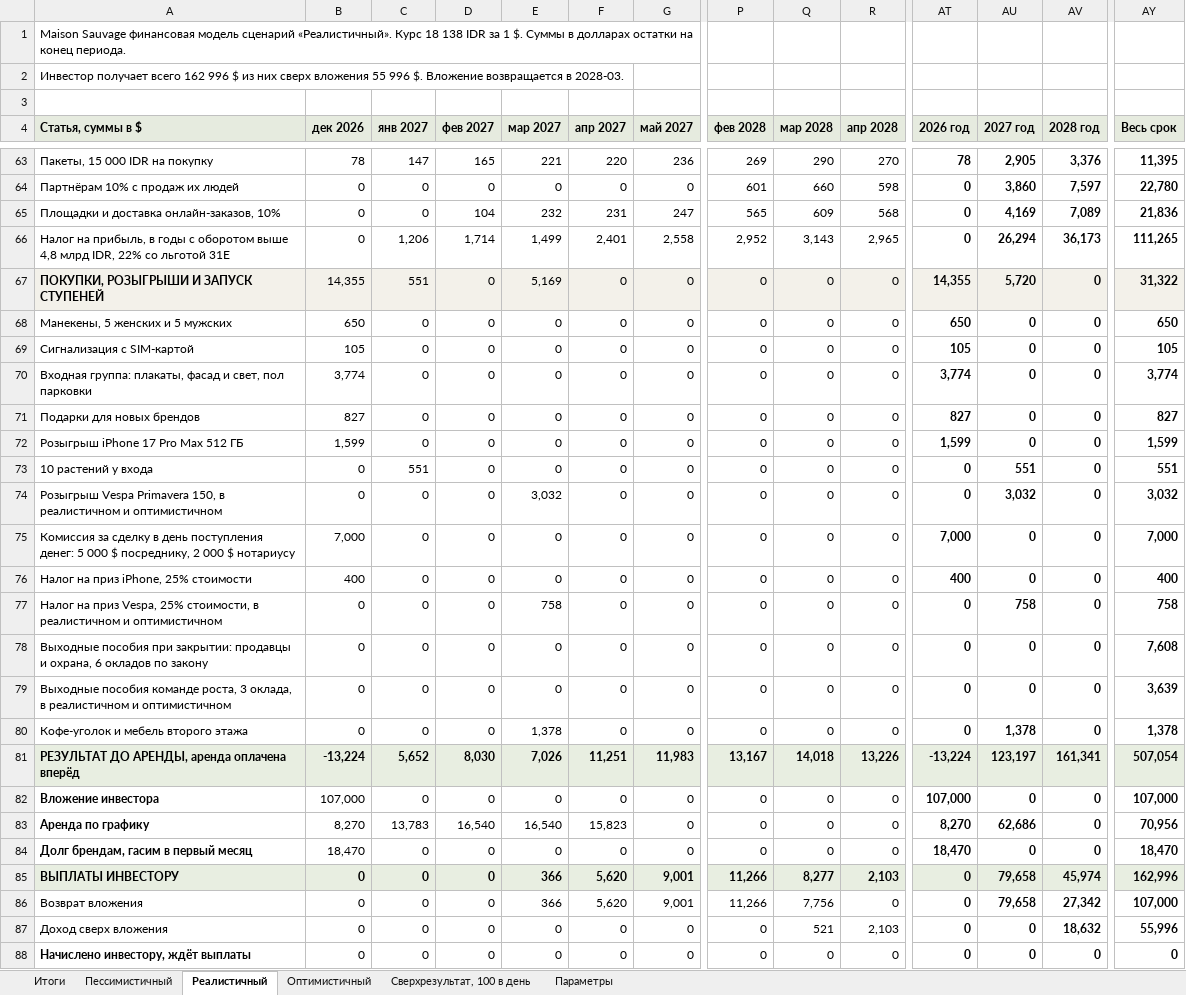
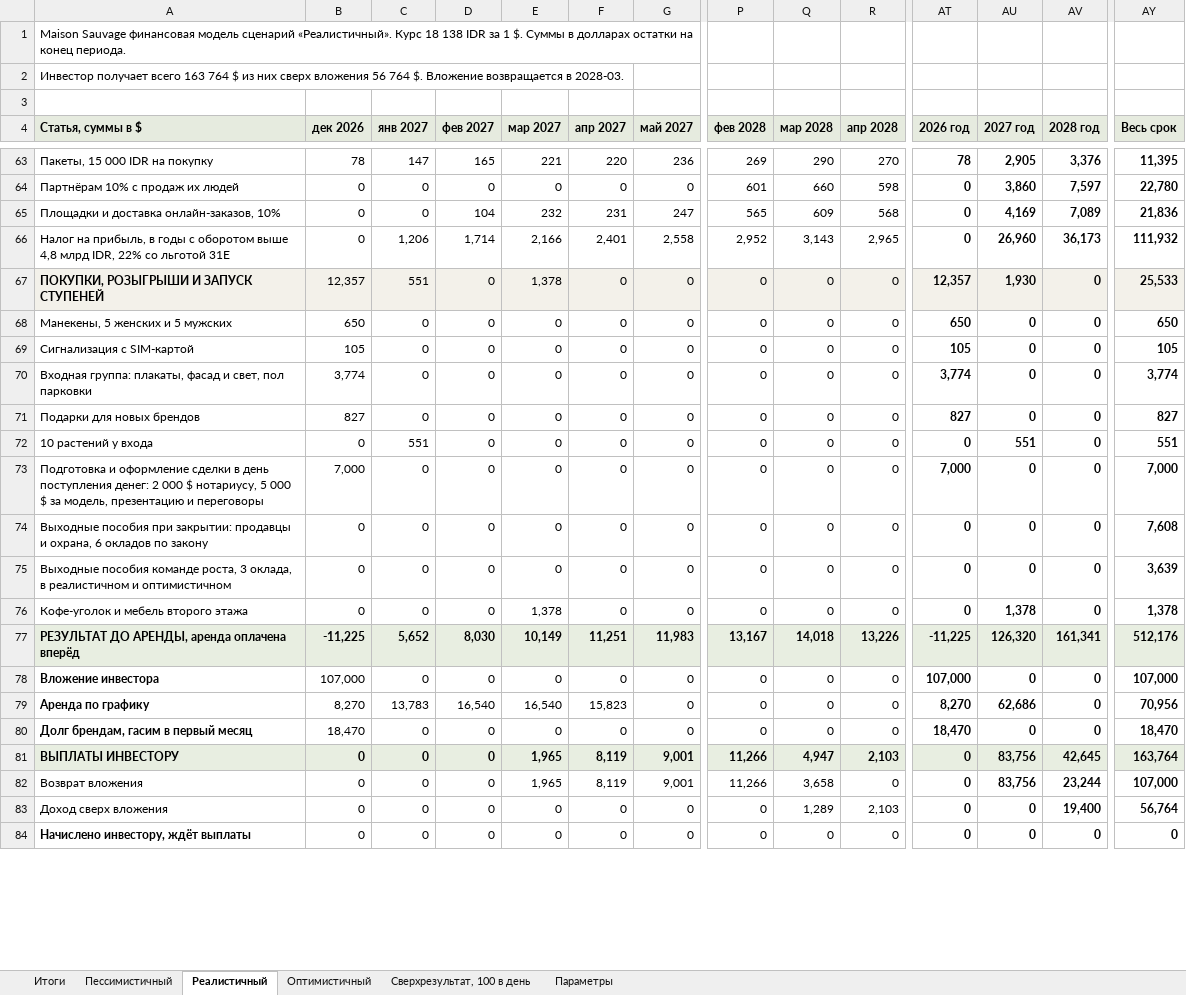
Before and after one commit to arturleto/maison, an Excel workbook: model-v7/maison-financial-model.xlsx, sheet Реалистичный, drawn as a sheet; only a part is shown, gaps mark what is left out; values as stored, in another font and other column widths than the file's, no borders; removed rows and columns are numbered as before the commit, all else as after; rows hold the shown columns only; the diff covers the shown part only; the diff names each change by its address in the sheet, - before the commit and + after, or states it on an @@ line.

```diff
--- a/model-v7/maison-financial-model.xlsx (sheet Реалистичный)
+++ b/model-v7/maison-financial-model.xlsx (sheet Реалистичный)
-A2 (Статья, суммы в $): …получает всего 162 996 $ из них сверх вложения 55 996 $. Вложение…
+A2 (Статья, суммы в $): …получает всего 163 764 $ из них сверх вложения 56 764 $. Вложение…
-E66 (мар 2027): 1,499
+E66 (мар 2027): 2,166
-AU66 (2027 год): 26,294
+AU66 (2027 год): 26,960
-AY66 (Весь срок): 111,265
+AY66 (Весь срок): 111,932
-B67 (дек 2026): 14,355
+B67 (дек 2026): 12,357
-E67 (мар 2027): 5,169
+E67 (мар 2027): 1,378
-AT67 (2026 год): 14,355
+AT67 (2026 год): 12,357
-AU67 (2027 год): 5,720
+AU67 (2027 год): 1,930
-AY67 (Весь срок): 31,322
+AY67 (Весь срок): 25,533
-row 72: Розыгрыш iPhone 17 Pro Max 512 ГБ | 1,599 | 0 | 0 | 0 | 0 | 0 | 0 | 0 | 0 | 1,599 | 0 | 0 | 1,599
-row 74: Розыгрыш Vespa Primavera 150, в реалистичном и оптимистичном | 0 | 0 | 0 | 3,032 | 0 | 0 | 0 | 0 | 0 | 0 | 3,032 | 0 | 3,032
-A73 (Статья, суммы в $): Комиссия за сделку в день поступления денег: 5 000 $ посреднику, 2 000 $ нотариусу
+A73 (Статья, суммы в $): Подготовка и оформление сделки в день поступления денег: 2 000 $ нотариусу, 5 000 $ за модель, презентацию и переговоры
-row 76: Налог на приз iPhone, 25% стоимости | 400 | 0 | 0 | 0 | 0 | 0 | 0 | 0 | 0 | 400 | 0 | 0 | 400
-row 77: Налог на приз Vespa, 25% стоимости, в реалистичном и оптимистичном | 0 | 0 | 0 | 758 | 0 | 0 | 0 | 0 | 0 | 0 | 758 | 0 | 758
-B77 (дек 2026): -13,224
+B77 (дек 2026): -11,225
-E77 (мар 2027): 7,026
+E77 (мар 2027): 10,149
-AT77 (2026 год): -13,224
+AT77 (2026 год): -11,225
-AU77 (2027 год): 123,197
+AU77 (2027 год): 126,320
-AY77 (Весь срок): 507,054
+AY77 (Весь срок): 512,176
-E81:E82 (мар 2027): 366
+E81:E82 (мар 2027): 1,965
-F81:F82 (апр 2027): 5,620
+F81:F82 (апр 2027): 8,119
-Q81 (мар 2028): 8,277
+Q81 (мар 2028): 4,947
-AU81:AU82 (2027 год): 79,658
+AU81:AU82 (2027 год): 83,756
-AV81 (2028 год): 45,974
+AV81 (2028 год): 42,645
-AY81 (Весь срок): 162,996
+AY81 (Весь срок): 163,764
-Q82 (мар 2028): 7,756
+Q82 (мар 2028): 3,658
-AV82 (2028 год): 27,342
+AV82 (2028 год): 23,244
-Q83 (мар 2028): 521
+Q83 (мар 2028): 1,289
-AV83 (2028 год): 18,632
+AV83 (2028 год): 19,400
-AY83 (Весь срок): 55,996
+AY83 (Весь срок): 56,764
```
Also changed, not shown: 2 added rows, 2 removed rows and 68 edited cells elsewhere in this sheet, sheet Пессимистичный, sheet Оптимистичный, sheet Сверхрезультат, 100 в день, sheet Параметры, sheet Итоги, presentation/financial-model/maison-financial-model.xlsx, 13 other files.
